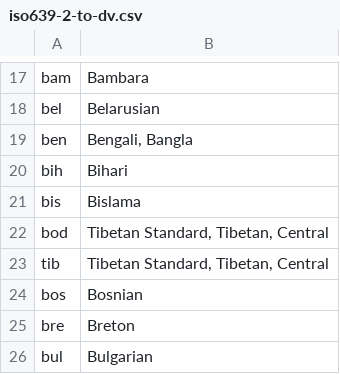
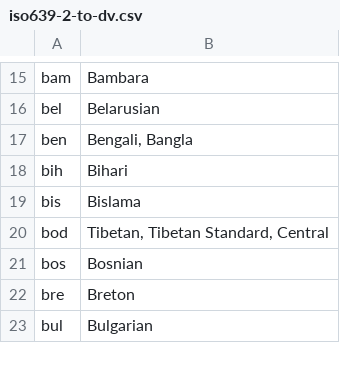
Before and after one commit to DANS-KNAW/dd-dataverse-ingest, a CSV file: src/main/assembly/dist/cfg/iso639-2-to-dv.csv, drawn as a sheet; only a part is shown, gaps mark what is left out; the diff covers the shown part only.

```diff
--- a/src/main/assembly/dist/cfg/iso639-2-to-dv.csv
+++ b/src/main/assembly/dist/cfg/iso639-2-to-dv.csv
@@ -21,4 +19,3 @@ bih,Bihari
 bis,Bislama
-bod,"Tibetan Standard, Tibetan, Central"
-tib,"Tibetan Standard, Tibetan, Central"
+bod,"Tibetan, Tibetan Standard, Central"
 bos,Bosnian
```
Also changed, not shown: 13 removed rows and 12 edited cells elsewhere in this file.
